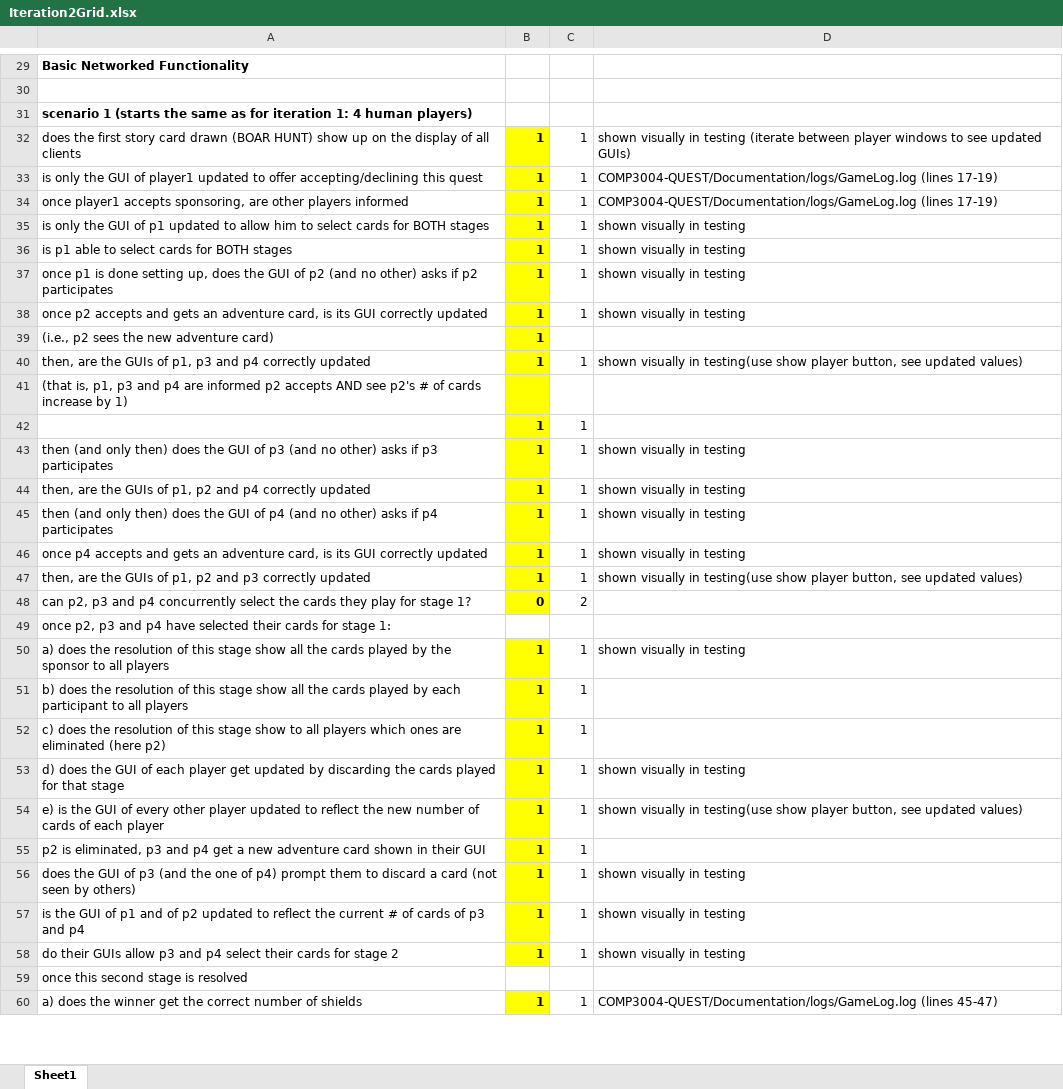
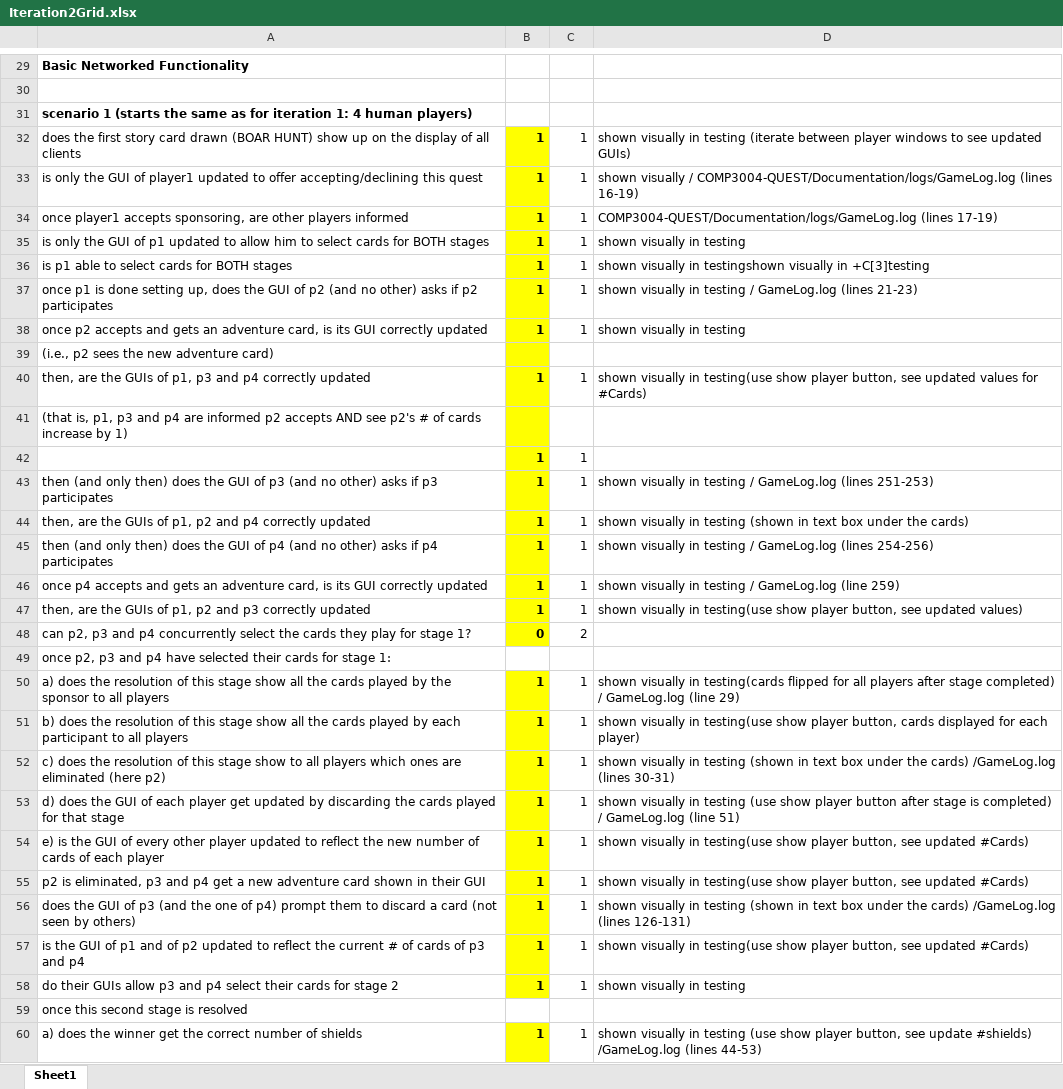
Before and after one commit to Tricktionary/Quest, an Excel workbook: Documentation/Iteration2Grid.xlsx, sheet Sheet1, drawn as a sheet; only a part is shown, gaps mark what is left out; values as stored, in another font and other column widths than the file's, no borders; the diff covers the shown part only; the diff names each change by its address in the sheet, - before the commit and + after, or states it on an @@ line.

Commit message:
updated logs

```diff
--- a/Documentation/Iteration2Grid.xlsx (sheet Sheet1)
+++ b/Documentation/Iteration2Grid.xlsx (sheet Sheet1)
-D33: COMP3004-QUEST/Documentation/logs/GameLog.log (lines 17-19)
+D33: shown visually / COMP3004-QUEST/Documentation/logs/GameLog.log (lines 16-19)
-D36: shown visually in testing
+D36: shown visually in testingshown visually in +C[3]testing
-D37: shown visually in testing
+D37: shown visually in testing / GameLog.log (lines 21-23)
-B39: 1
+B39: (empty)
-D40: …see updated values)
+D40: …see updated values for #Cards)
-D43: shown visually in testing
+D43: shown visually in testing / GameLog.log (lines 251-253)
-D44: shown visually in testing
+D44: shown visually in testing (shown in text box under the cards)
-D45: shown visually in testing
+D45: shown visually in testing / GameLog.log (lines 254-256)
-D46: shown visually in testing
+D46: shown visually in testing / GameLog.log (line 259)
-D50: …visually in testing
+D50: …visually in testing(cards flipped for all players after stage completed) / GameLog.log (line 29)
-D51: (empty)
+D51: shown visually in testing(use show player button, cards displayed for each player)
-D52: (empty)
+D52: shown visually in testing (shown in text box under the cards) /GameLog.log (lines 30-31)
-D53: …in testing
+D53: …in testing (use show player button after stage is completed) / GameLog.log (line 51)
-D54: …see updated values)
+D54: …see updated #Cards)
-D55: (empty)
+D55: shown visually in testing(use show player button, see updated #Cards)
-D56: …in testing
+D56: …in testing (shown in text box under the cards) /GameLog.log (lines 126-131)
-D57: …visually in testing
+D57: …visually in testing(use show player button, see updated #Cards)
-D60: COMP3004-QUEST/Documentation/logs/GameLog.log (lines 45-47)
+D60: shown visually in testing (use show player button, see update #shields) /GameLog.log (lines 44-53)
```
Also changed, not shown: 17 edited cells elsewhere in this sheet.
